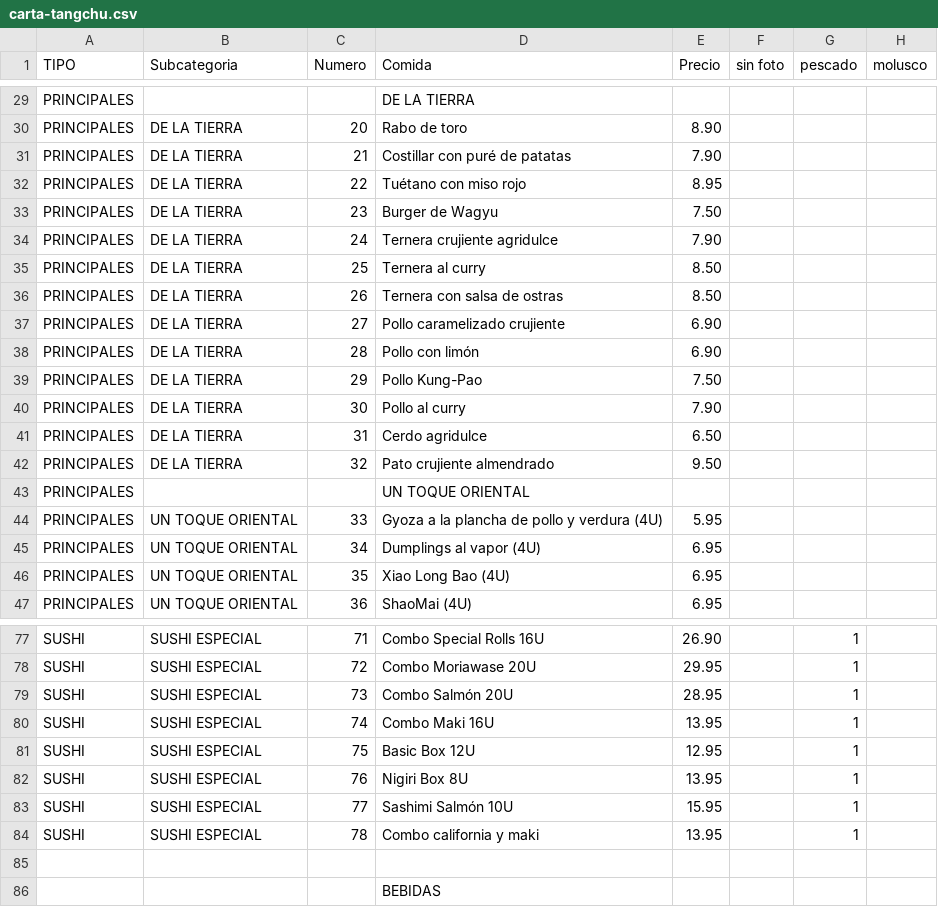
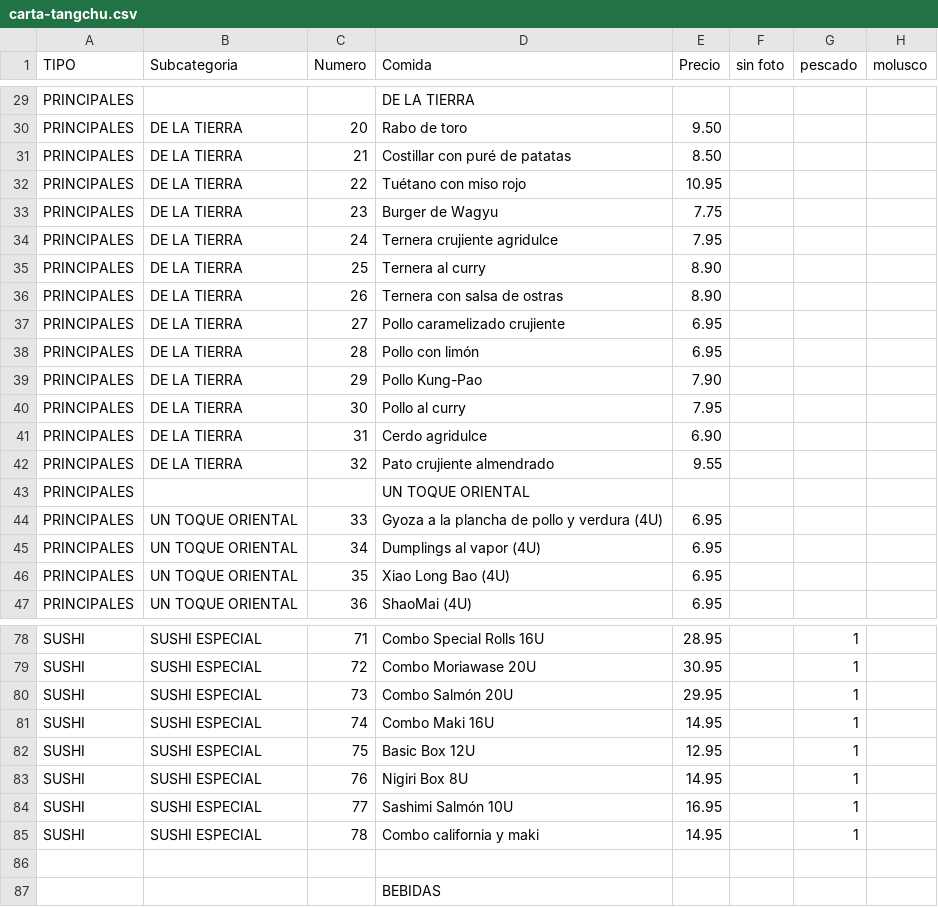
Before and after one commit to tropiplaya/restauranteTangchu, a CSV file: assets/data/carta-tangchu.csv, drawn as a sheet; only a part is shown, gaps mark what is left out; addresses are those after the commit; the diff covers the shown part only; the diff names each change by its address in the sheet, - before the commit and + after, or states it on an @@ line.

Commit message:
cambio precios
cambio precios carta

```diff
--- a/assets/data/carta-tangchu.csv
+++ b/assets/data/carta-tangchu.csv
-E30 (Precio): 8.90
+E30 (Precio): 9.50
-E31 (Precio): 7.90
+E31 (Precio): 8.50
-E32 (Precio): 8.95
+E32 (Precio): 10.95
-E33 (Precio): 7.50
+E33 (Precio): 7.75
-E34 (Precio): 7.90
+E34 (Precio): 7.95
-E35:E36 (Precio): 8.50
+E35:E36 (Precio): 8.90
-E37:E38 (Precio): 6.90
+E37:E38 (Precio): 6.95
-E39 (Precio): 7.50
+E39 (Precio): 7.90
-E40 (Precio): 7.90
+E40 (Precio): 7.95
-E41 (Precio): 6.50
+E41 (Precio): 6.90
-E42 (Precio): 9.50
+E42 (Precio): 9.55
-E44 (Precio): 5.95
+E44 (Precio): 6.95
-E78 (Precio): 26.90
+E78 (Precio): 28.95
-E79 (Precio): 29.95
+E79 (Precio): 30.95
-E80 (Precio): 28.95
+E80 (Precio): 29.95
-E81 (Precio): 13.95
+E81 (Precio): 14.95
-E83 (Precio): 13.95
+E83 (Precio): 14.95
-E84 (Precio): 15.95
+E84 (Precio): 16.95
-E85 (Precio): 13.95
+E85 (Precio): 14.95
```
Also changed, not shown: 1 added row and 49 edited cells elsewhere in this file, 1 other file.
